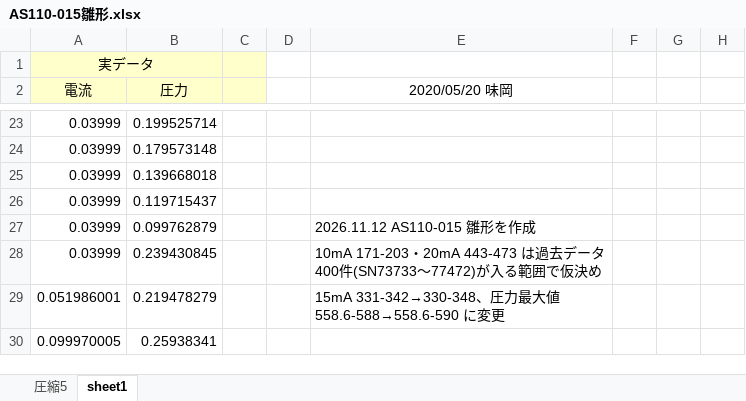
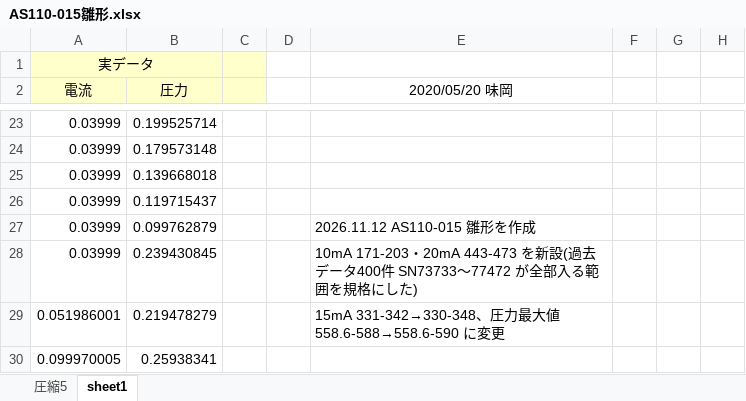
Before and after one commit to tad-kawamura/PSCAutomation, an Excel workbook: Apps/AS110AllCheck/雛形/AS110-015雛形.xlsx, sheet sheet1, drawn as a sheet; only a part is shown, gaps mark what is left out; values as stored, in another font and other column widths than the file's, no borders; charts and pictures and conditional formats not drawn; the diff names each change by its address in the sheet, - before the commit and + after, or states it on an @@ line.

```diff
--- a/Apps/AS110AllCheck/雛形/AS110-015雛形.xlsx (sheet sheet1)
+++ b/Apps/AS110AllCheck/雛形/AS110-015雛形.xlsx (sheet sheet1)
-E28 (2020/05/20 味岡): …171-203・20mA 443-473 は過去データ400件(SN73733～77472)が入る範囲で仮決め
+E28 (2020/05/20 味岡): …171-203・20mA 443-473 を新設(過去データ400件 SN73733～77472 が全部入る範囲を規格にした)
```
Also changed, not shown: 7 other files.
